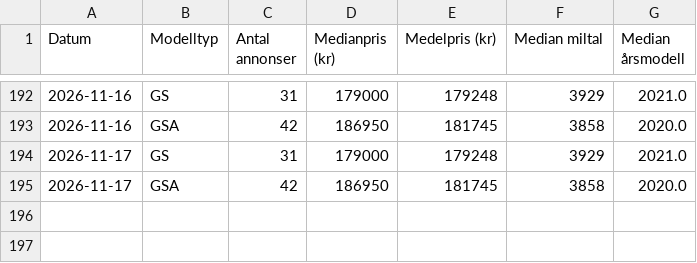
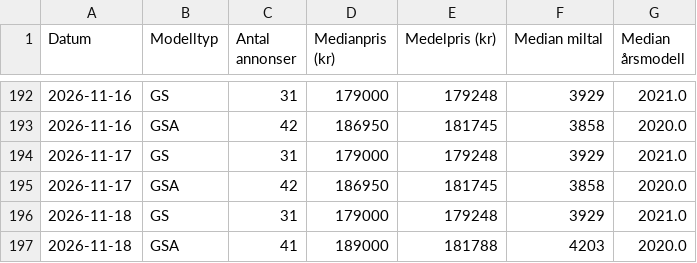
Before and after one commit to hogust/r1250gs, a CSV file: data/market_history.csv, drawn as a sheet; only a part is shown, gaps mark what is left out.

```diff
--- a/data/market_history.csv
+++ b/data/market_history.csv
@@ -195 +195,3 @@ Datum,Modelltyp,Antal annonser,Medianpris (kr),Medelpris (kr),Median miltal,Medi
 2026-11-17,GSA,42,186950,181745,3858,2020.0
+2026-11-18,GS,31,179000,179248,3929,2021.0
+2026-11-18,GSA,41,189000,181788,4203,2020.0
```
